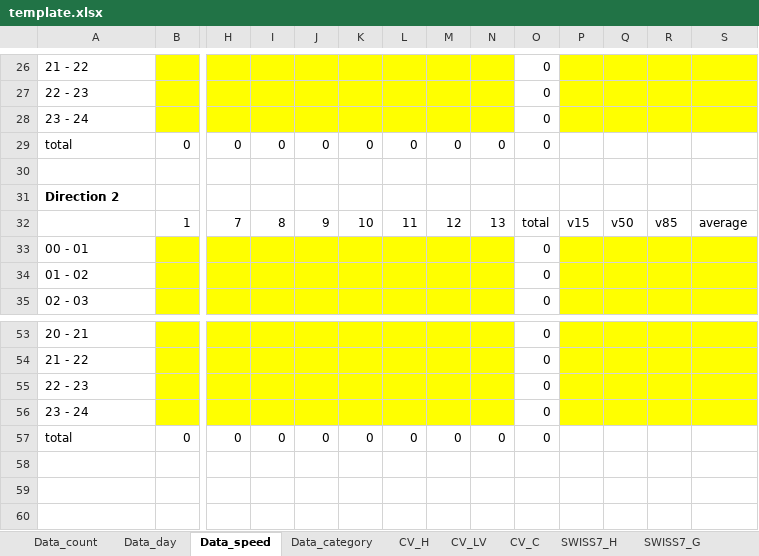
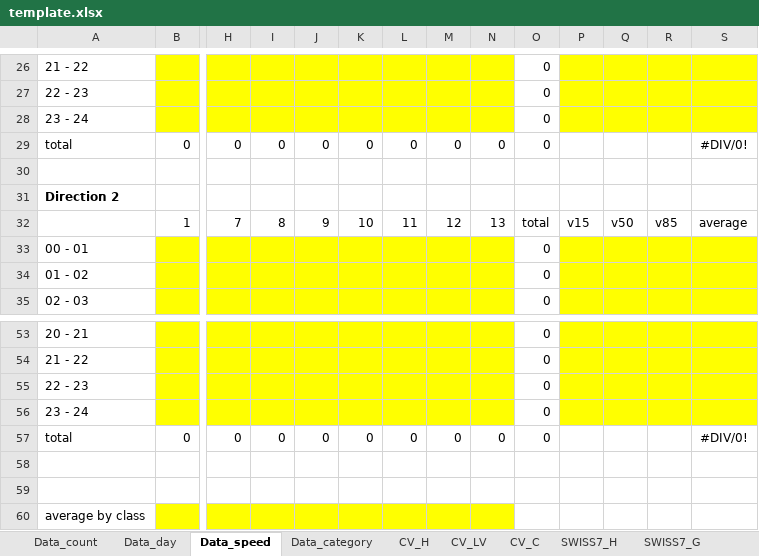
Before and after one commit to opengisch/OpenComptage, an Excel workbook: comptages/report/template.xlsx, sheet Data_speed, drawn as a sheet; only a part is shown, gaps mark what is left out; values as stored, in another font and other column widths than the file's, no borders; rows hold the shown columns only; the diff names each change by its address in the sheet, - before the commit and + after, or states it on an @@ line.

Commit message:
Add average speed on report speed pages
Closes #84

```diff
--- a/comptages/report/template.xlsx (sheet Data_speed)
+++ b/comptages/report/template.xlsx (sheet Data_speed)
-S29: (empty)
+S29: #DIV/0!
-S57: (empty)
+S57: #DIV/0!
+row 58: (empty)
+row 59: (empty)
+row 60: average by class
```
Also changed, not shown: sheet Vit_H, sheet Vit_Hd, 1 other file.
